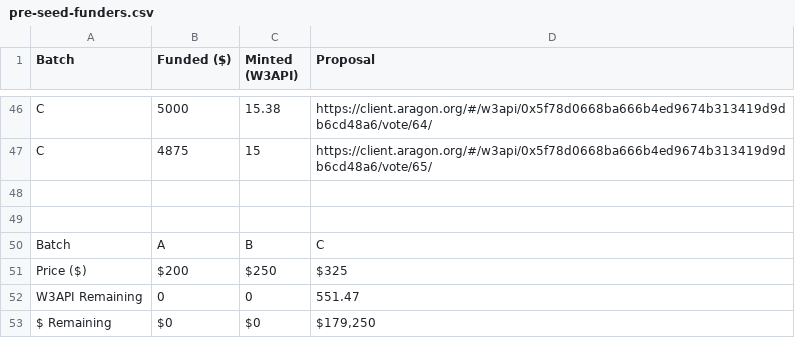
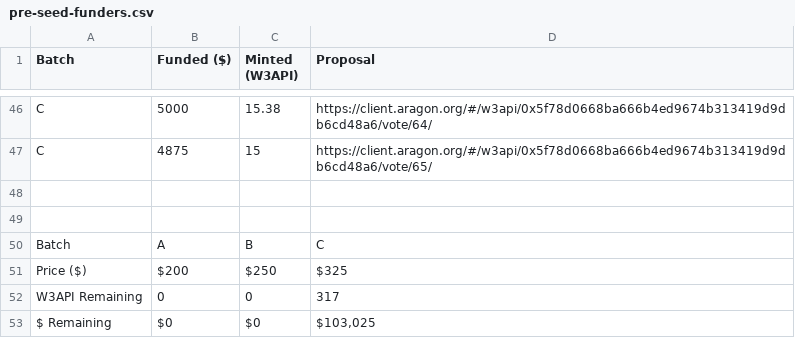
Before and after one commit to blackboxlaw/dao, a CSV file: token-allocations/pre-seed-funders.csv, drawn as a sheet; only a part is shown, gaps mark what is left out.

Commit message:
Update pre-seed-funders.csv

```diff
--- a/token-allocations/pre-seed-funders.csv
+++ b/token-allocations/pre-seed-funders.csv
@@ -59,3 +59,3 @@ Batch,A,B,C
 Price ($),$200,$250,$325
-W3API Remaining,"0","0","551.47"
-$ Remaining,"$0","$0","$179,250"
+W3API Remaining,"0","0","317"
+$ Remaining,"$0","$0","$103,025"
```
